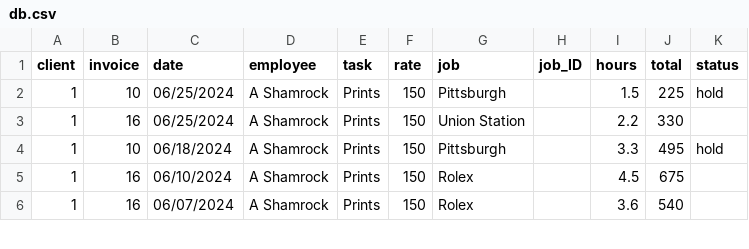
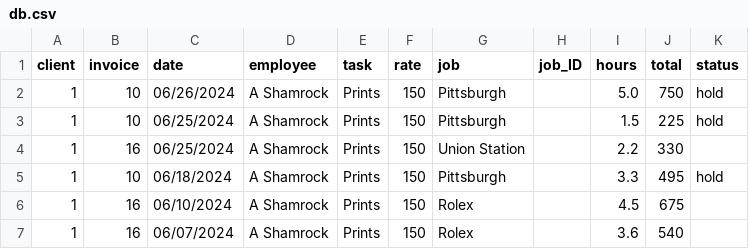
Before and after one commit to ashamrock/TestTable, a CSV file: db.csv, drawn as a sheet; only a part is shown; the diff names each change by its address in the sheet, - before the commit and + after, or states it on an @@ line.

Commit message:
Update db.csv

```diff
--- a/db.csv
+++ b/db.csv
+row 2: 1 | 10 | 06/26/2024 | A Shamrock | Prints | 150 | Pittsburgh |  | 5.0 | 750 | hold
```
